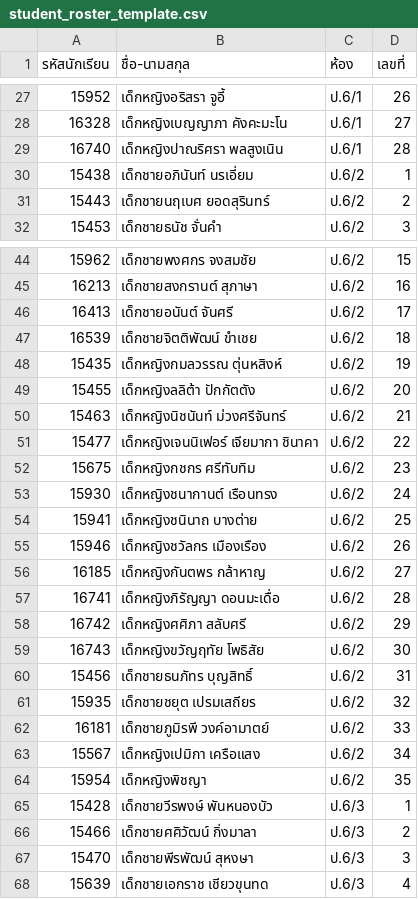
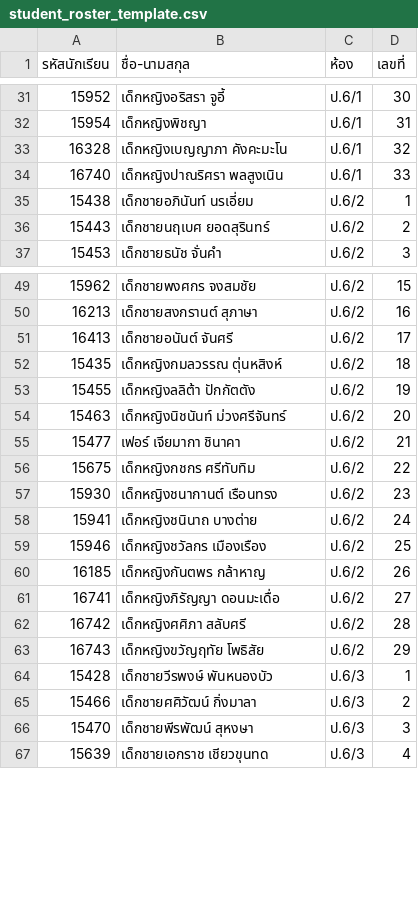
Before and after one commit to kmtravelstudio4-lang/flowchart-lab, a CSV file: flowchart-lab/public/student_roster_template.csv, drawn as a sheet; only a part is shown, gaps mark what is left out; the diff covers the shown part only.

```diff
--- a/flowchart-lab/public/student_roster_template.csv
+++ b/flowchart-lab/public/student_roster_template.csv
@@ -27,4 +31,5 @@
-15952,เด็กหญิงอริสรา จูอี้,ป.6/1,26
-16328,เด็กหญิงเบญญาภา คังคะมะโน,ป.6/1,27
-16740,เด็กหญิงปาณริศรา พลสูงเนิน,ป.6/1,28
+15952,เด็กหญิงอริสรา จูอี้,ป.6/1,30
+15954,เด็กหญิงพิชญา,ป.6/1,31
+16328,เด็กหญิงเบญญาภา คังคะมะโน,ป.6/1,32
+16740,เด็กหญิงปาณริศรา พลสูงเนิน,ป.6/1,33
 15438,เด็กชายอภินันท์ นรเอี่ยม,ป.6/2,1
@@ -46,20 +51,14 @@
 16413,เด็กชายอนันต์ จันศรี,ป.6/2,17
-16539,เด็กชายจิตติพัฒน์ ขำเชย,ป.6/2,18
-15435,เด็กหญิงกมลวรรณ ตุ่นหสิงห์,ป.6/2,19
-15455,เด็กหญิงลลิต้า ปักกัตตัง,ป.6/2,20
-15463,เด็กหญิงนิชนันท์ ม่วงศรีจันทร์,ป.6/2,21
-15477,เด็กหญิงเจนนิเฟอร์ เจียมากา ชินาคา,ป.6/2,22
-15675,เด็กหญิงกชกร ศรีทับทิม,ป.6/2,23
-15930,เด็กหญิงชนากานต์ เรือนทรง,ป.6/2,24
-15941,เด็กหญิงชนินาถ บางต่าย,ป.6/2,25
-15946,เด็กหญิงชวัลกร เมืองเรือง,ป.6/2,26
-16185,เด็กหญิงกันตพร กล้าหาญ,ป.6/2,27
-16741,เด็กหญิงภิรัญญา ดอนมะเดื่อ,ป.6/2,28
-16742,เด็กหญิงศศิภา สลับศรี,ป.6/2,29
-16743,เด็กหญิงขวัญฤทัย โพธิสัย,ป.6/2,30
-15456,เด็กชายธนภัทร บุญสิทธิ์,ป.6/2,31
-15935,เด็กชายชยุต เปรมเสถียร,ป.6/2,32
-16181,เด็กชายภูมิรพี วงค์อามาตย์,ป.6/2,33
-15567,เด็กหญิงเปมิกา เครือแสง,ป.6/2,34
-15954,เด็กหญิงพิชญา,ป.6/2,35
+15435,เด็กหญิงกมลวรรณ ตุ่นหสิงห์,ป.6/2,18
+15455,เด็กหญิงลลิต้า ปักกัตตัง,ป.6/2,19
+15463,เด็กหญิงนิชนันท์ ม่วงศรีจันทร์,ป.6/2,20
+15477,เฟอร์ เจียมากา ชินาคา,ป.6/2,21
+15675,เด็กหญิงกชกร ศรีทับทิม,ป.6/2,22
+15930,เด็กหญิงชนากานต์ เรือนทรง,ป.6/2,23
+15941,เด็กหญิงชนินาถ บางต่าย,ป.6/2,24
+15946,เด็กหญิงชวัลกร เมืองเรือง,ป.6/2,25
+16185,เด็กหญิงกันตพร กล้าหาญ,ป.6/2,26
+16741,เด็กหญิงภิรัญญา ดอนมะเดื่อ,ป.6/2,27
+16742,เด็กหญิงศศิภา สลับศรี,ป.6/2,28
+16743,เด็กหญิงขวัญฤทัย โพธิสัย,ป.6/2,29
 15428,เด็กชายวีรพงษ์ พันหนองบัว,ป.6/3,1
```
Also changed, not shown: 4 added rows and 23 edited cells elsewhere in this file, flowchart-lab/public/experiment_final_scores.csv, flowchart-lab/public/roster_p6_1.csv, 6 other files.
